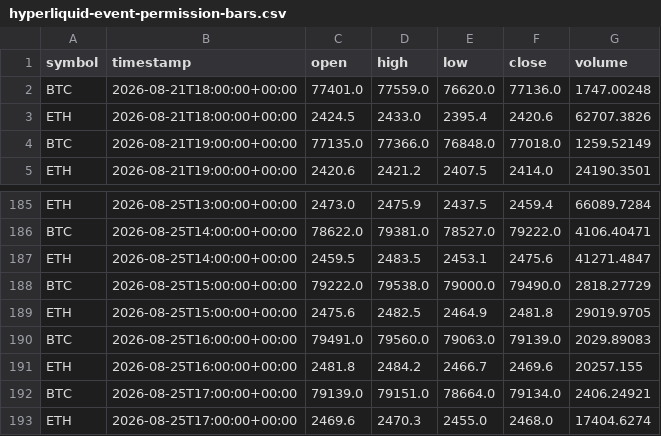
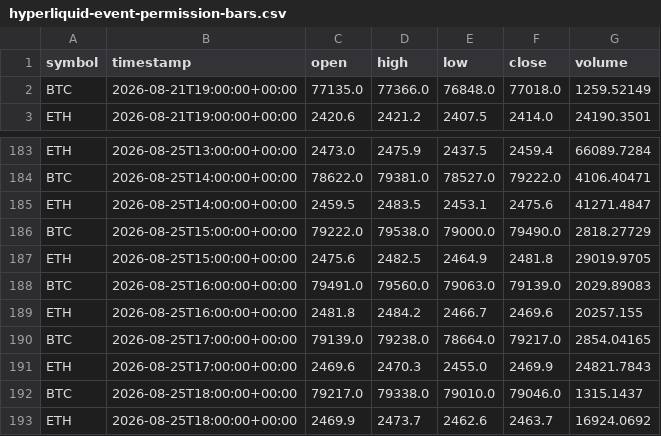
Before and after one commit to crypto-hypothesis-lab/crypto-simulator, a CSV file: data/paper-event/hyperliquid-event-permission-bars.csv, drawn as a sheet; only a part is shown, gaps mark what is left out.

```diff
--- a/data/paper-event/hyperliquid-event-permission-bars.csv
+++ b/data/paper-event/hyperliquid-event-permission-bars.csv
@@ -1,4 +1,2 @@
 symbol,timestamp,open,high,low,close,volume
-BTC,2026-08-21T18:00:00+00:00,77401.0,77559.0,76620.0,77136.0,1747.00248
-ETH,2026-08-21T18:00:00+00:00,2424.5,2433.0,2395.4,2420.6,62707.3826
 BTC,2026-08-21T19:00:00+00:00,77135.0,77366.0,76848.0,77018.0,1259.52149
@@ -191,3 +189,5 @@ BTC,2026-08-25T16:00:00+00:00,79491.0,79560.0,79063.0,79139.0,2029.89083
 ETH,2026-08-25T16:00:00+00:00,2481.8,2484.2,2466.7,2469.6,20257.155
-BTC,2026-08-25T17:00:00+00:00,79139.0,79151.0,78664.0,79134.0,2406.24921
-ETH,2026-08-25T17:00:00+00:00,2469.6,2470.3,2455.0,2468.0,17404.6274
+BTC,2026-08-25T17:00:00+00:00,79139.0,79238.0,78664.0,79217.0,2854.04165
+ETH,2026-08-25T17:00:00+00:00,2469.6,2470.3,2455.0,2469.9,24821.7843
+BTC,2026-08-25T18:00:00+00:00,79217.0,79338.0,79010.0,79046.0,1315.1437
+ETH,2026-08-25T18:00:00+00:00,2469.9,2473.7,2462.6,2463.7,16924.0692
```
Also changed, not shown: data/paper-event/bitbank-event-permission-bars.csv, data/paper-event/mexc-event-permission-bars.csv, 3 other files.
